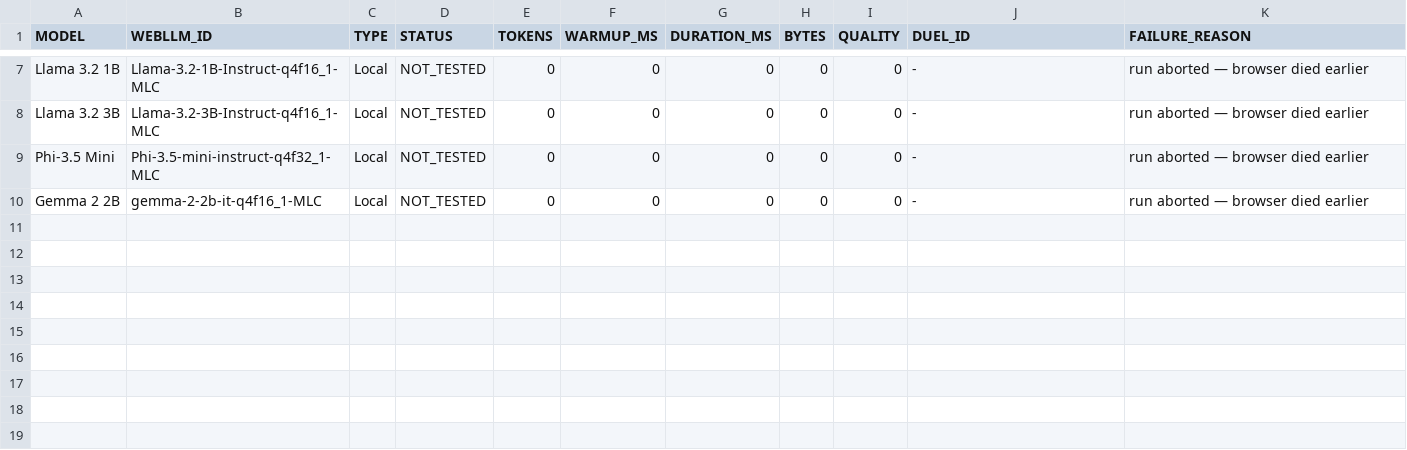
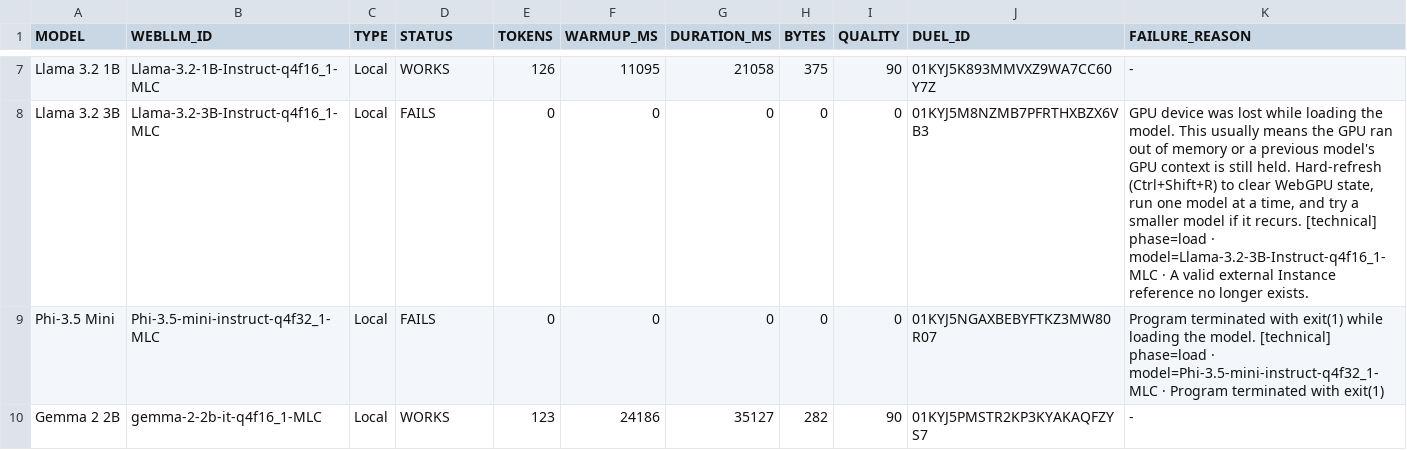
Before and after one commit to punkouter26/PoLocalCompare, a TSV file: browser-test-status.tsv, drawn as a sheet; only a part is shown, gaps mark what is left out; the diff covers the shown part only; the diff names each change by its address in the sheet, - before the commit and + after, or states it on an @@ line.

Commit message:
feat(models): retire unsupported models Llama 3.2 3B and Phi-3.5 Mini due to loading failures

```diff
--- a/browser-test-status.tsv
+++ b/browser-test-status.tsv
-D7 (STATUS): NOT_TESTED
+D7 (STATUS): WORKS
-E7 (TOKENS): 0
+E7 (TOKENS): 126
-F7 (WARMUP_MS): 0
+F7 (WARMUP_MS): 11095
-G7 (DURATION_MS): 0
+G7 (DURATION_MS): 21058
-H7 (BYTES): 0
+H7 (BYTES): 375
-I7 (QUALITY): 0
+I7 (QUALITY): 90
-J7 (DUEL_ID): -
+J7 (DUEL_ID): 01KYJ5K893MMVXZ9WA7CC60Y7Z
-K7 (FAILURE_REASON): run aborted — browser died earlier
+K7 (FAILURE_REASON): -
-D8:D9 (STATUS): NOT_TESTED
+D8:D9 (STATUS): FAILS
-J8 (DUEL_ID): -
+J8 (DUEL_ID): 01KYJ5M8NZMB7PFRTHXBZX6VB3
-K8 (FAILURE_REASON): run aborted — browser died earlier
+K8 (FAILURE_REASON): GPU device was lost while loading the model. This usually means the GPU ran out of memory or a previous model's GPU context is still held. Hard-refresh (Ctrl+Shift+R) to clear WebGPU state, run one model at a time, and try a smaller model if it recurs. [technical] phase=load · model=Llama-3.2-3B-Instruct-q4f16_1-MLC · A valid external Instance reference no longer exists.
-J9 (DUEL_ID): -
+J9 (DUEL_ID): 01KYJ5NGAXBEBYFTKZ3MW80R07
-K9 (FAILURE_REASON): run aborted — browser died earlier
+K9 (FAILURE_REASON): Program terminated with exit(1) while loading the model. [technical] phase=load · model=Phi-3.5-mini-instruct-q4f32_1-MLC · Program terminated with exit(1)
-D10 (STATUS): NOT_TESTED
+D10 (STATUS): WORKS
-E10 (TOKENS): 0
+E10 (TOKENS): 123
-F10 (WARMUP_MS): 0
+F10 (WARMUP_MS): 24186
-G10 (DURATION_MS): 0
+G10 (DURATION_MS): 35127
-H10 (BYTES): 0
+H10 (BYTES): 282
-I10 (QUALITY): 0
+I10 (QUALITY): 90
-J10 (DUEL_ID): -
+J10 (DUEL_ID): 01KYJ5PMSTR2KP3KYAKAQFZYS7
-K10 (FAILURE_REASON): run aborted — browser died earlier
+K10 (FAILURE_REASON): -
```
Also changed, not shown: 33 edited cells elsewhere in this file, model-test-status.tsv, 10 other files.
